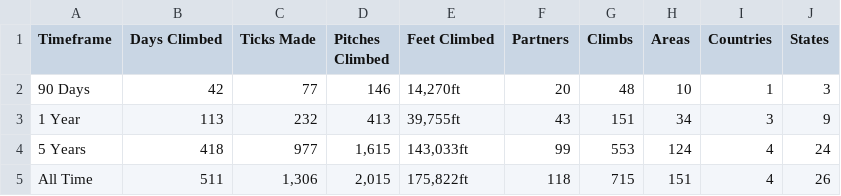
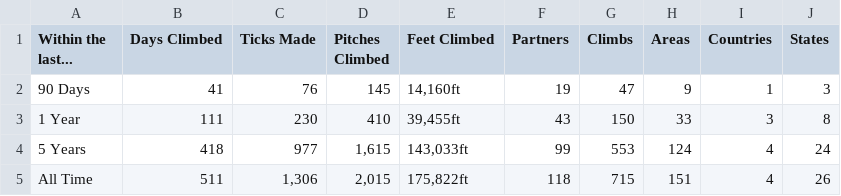
Before and after one commit to achiquit/ticks-db, a CSV file: data/overview-stats.csv, drawn as a sheet.

```diff
--- a/data/overview-stats.csv
+++ b/data/overview-stats.csv
@@ -1,4 +1,4 @@
-Timeframe,"Days Climbed","Ticks Made","Pitches Climbed","Feet Climbed",Partners,Climbs,Areas,Countries,States
-"90 Days",42,77,146,"14,270ft",20,48,10,1,3
-"1 Year",113,232,413,"39,755ft",43,151,34,3,9
+"Within the last...","Days Climbed","Ticks Made","Pitches Climbed","Feet Climbed",Partners,Climbs,Areas,Countries,States
+"90 Days",41,76,145,"14,160ft",19,47,9,1,3
+"1 Year",111,230,410,"39,455ft",43,150,33,3,8
 "5 Years",418,977,"1,615","143,033ft",99,553,124,4,24
```
Also changed, not shown: 2 other files.
